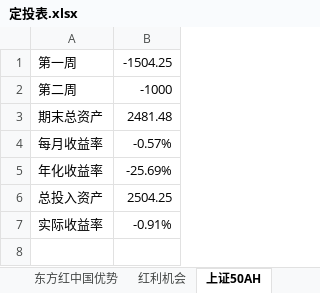
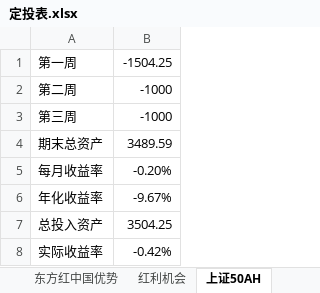
Before and after one commit to zx64561414/Fund_investment, an Excel workbook: 定投表.xlsx, sheet 上证50AH, drawn as a sheet; values as stored, in another font and other column widths than the file's, no borders; addresses are those after the commit; the diff names each change by its address in the sheet, - before the commit and + after, or states it on an @@ line.

```diff
--- a/定投表.xlsx (sheet 上证50AH)
+++ b/定投表.xlsx (sheet 上证50AH)
+row 3: 第三周 | -1000
-B4: 2481.48
+B4: 3489.59
-B5: -0.57%
+B5: -0.20%
-B6: -25.69%
+B6: -9.67%
-B7: 2504.25
+B7: 3504.25
-B8: -0.91%
+B8: -0.42%
```
Also changed, not shown: sheet 中证低波动500, sheet 嘉实沪港深, sheet 东方红产业升级, sheet 东方红中国优势, sheet 红利机会.
